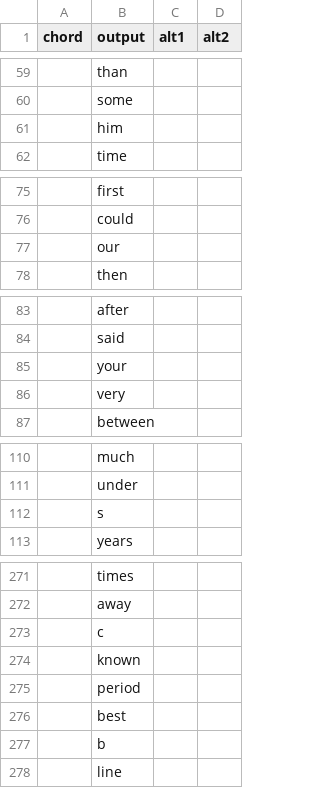
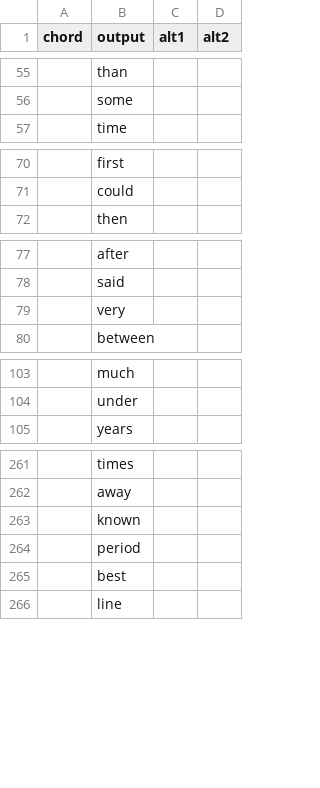
Before and after one commit to dlip/nixconfig, a TSV file: briefs/briefs-canary.tsv, drawn as a sheet; only a part is shown, gaps mark what is left out; the diff covers the shown part only; the diff names each change by its address in the sheet, - before the commit and + after, or states it on an @@ line.

```diff
--- a/briefs/briefs-canary.tsv
+++ b/briefs/briefs-canary.tsv
-row 61:  | him
-row 77:  | our
-row 85:  | your
-row 112:  | s
-row 273:  | c
-row 277:  | b
```
Also changed, not shown: 6 removed rows and 43 edited cells elsewhere in this file.
